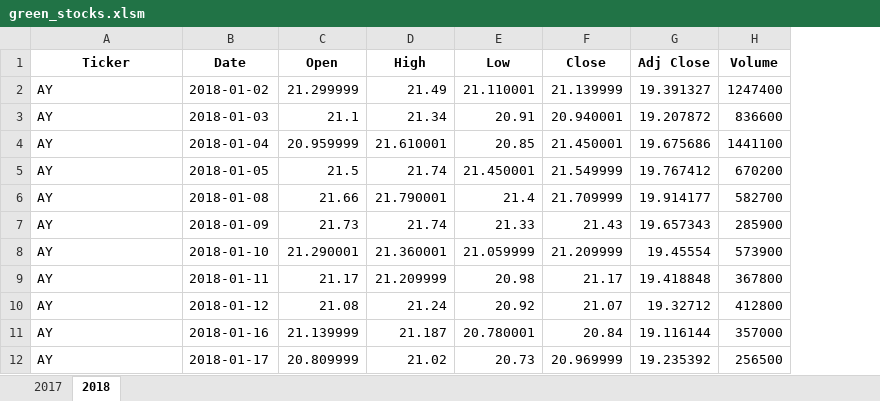
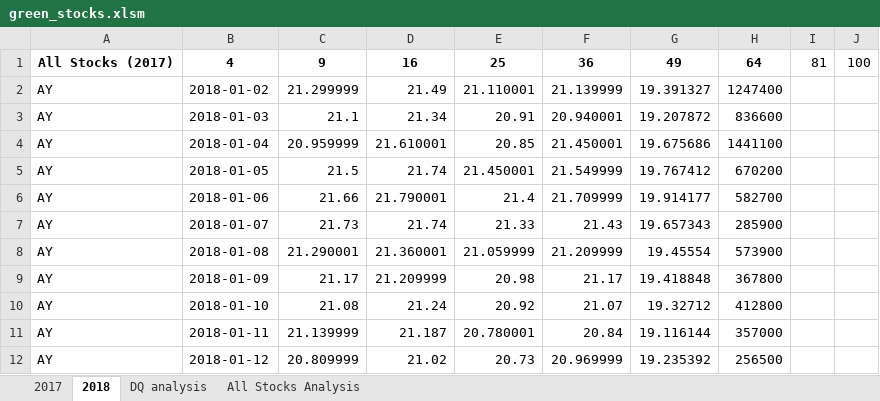
Before and after one commit to dejacl/stock-analysis, an Excel workbook: green_stocks.xlsm, sheet 2018, drawn as a sheet; only a part is shown; values as stored, in another font and other column widths than the file's, no borders; removed rows and columns are numbered as before the commit, all else as after; the diff names each change by its address in the sheet, - before the commit and + after, or states it on an @@ line.

```diff
--- a/green_stocks.xlsm (sheet 2018)
+++ b/green_stocks.xlsm (sheet 2018)
+sheet tab: DQ analysis
+sheet tab: All Stocks Analysis
-column B, rows 2-12: 2018-01-02 | 2018-01-03 | 2018-01-04 | 2018-01-05 | 2018-01-08 | 2018-01-09 | 2018-01-10 | 2018-01-11 | 2018-01-12 | 2018-01-16 | 2018-01-17
+column B, rows 2-12: 2018-01-02 | 2018-01-03 | 2018-01-04 | 2018-01-05 | 2018-01-06 | 2018-01-07 | 2018-01-08 | 2018-01-09 | 2018-01-10 | 2018-01-11 | 2018-01-12
+column I, empty
+column J, empty
-row 1: Ticker | Date | Open | High | Low | Close | Adj Close | Volume
+row 1: All Stocks (2017) | 4 | 9 | 16 | 25 | 36 | 49 | 64 | 81 | 100
```
Also changed, not shown: sheet 2017, charts or pictures, 1 other file.
